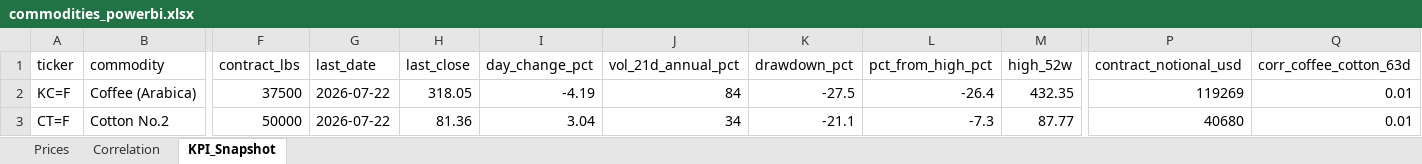
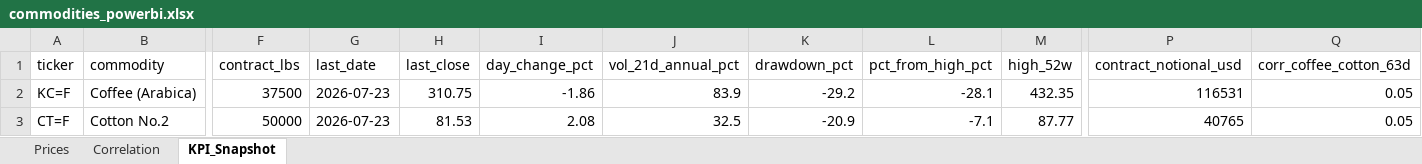
Before and after one commit to rodrigo-carfon/rodrigo-carfon.github.io, an Excel workbook: commodity-risk-dashboard/data/commodities_powerbi.xlsx, sheet KPI_Snapshot, drawn as a sheet; only a part is shown, gaps mark what is left out; values as stored, in another font and other column widths than the file's, no borders; the diff names each change by its address in the sheet, - before the commit and + after, or states it on an @@ line.

```diff
--- a/commodity-risk-dashboard/data/commodities_powerbi.xlsx (sheet KPI_Snapshot)
+++ b/commodity-risk-dashboard/data/commodities_powerbi.xlsx (sheet KPI_Snapshot)
-G2:G3 (last_date): 2026-07-22
+G2:G3 (last_date): 2026-07-23
-H2 (last_close): 318.05
+H2 (last_close): 310.75
-I2 (day_change_pct): -4.19
+I2 (day_change_pct): -1.86
-J2 (vol_21d_annual_pct): 84
+J2 (vol_21d_annual_pct): 83.9
-K2 (drawdown_pct): -27.5
+K2 (drawdown_pct): -29.2
-L2 (pct_from_high_pct): -26.4
+L2 (pct_from_high_pct): -28.1
-P2 (contract_notional_usd): 119269
+P2 (contract_notional_usd): 116531
-Q2:Q3 (corr_coffee_cotton_63d): 0.01
+Q2:Q3 (corr_coffee_cotton_63d): 0.05
-H3 (last_close): 81.36
+H3 (last_close): 81.53
-I3 (day_change_pct): 3.04
+I3 (day_change_pct): 2.08
-J3 (vol_21d_annual_pct): 34
+J3 (vol_21d_annual_pct): 32.5
-K3 (drawdown_pct): -21.1
+K3 (drawdown_pct): -20.9
-L3 (pct_from_high_pct): -7.3
+L3 (pct_from_high_pct): -7.1
-P3 (contract_notional_usd): 40680
+P3 (contract_notional_usd): 40765
```
Also changed, not shown: sheet Prices, sheet Correlation, 6 other files.
